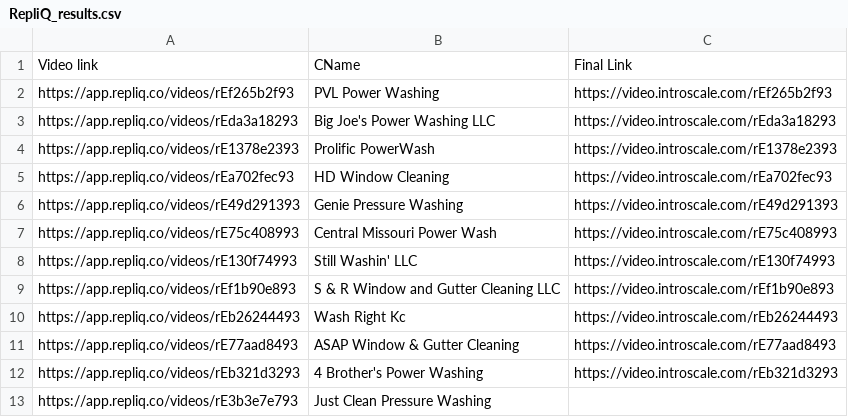
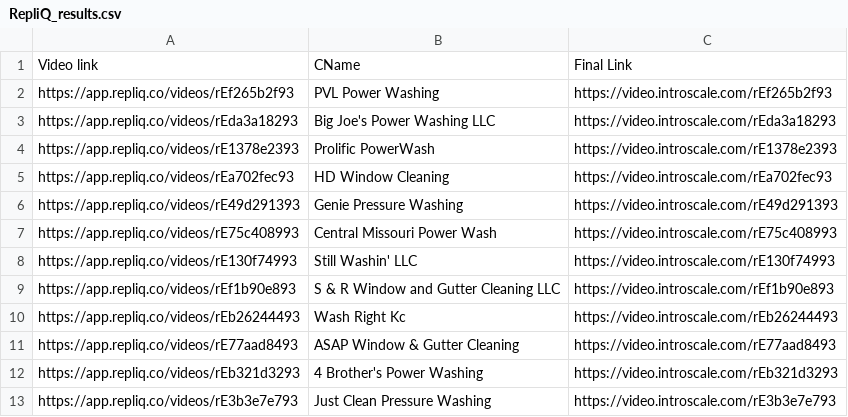
Before and after one commit to aniruddh188/introscale-video-pages, a CSV file: RepliQ_results.csv, drawn as a sheet.

```diff
--- a/RepliQ_results.csv
+++ b/RepliQ_results.csv
@@ -12,2 +12,2 @@ https://app.repliq.co/videos/rE77aad8493,ASAP Window & Gutter Cleaning,https://v
 https://app.repliq.co/videos/rEb321d3293,4 Brother's Power Washing,https://video.introscale.com/rEb321d3293
-https://app.repliq.co/videos/rE3b3e7e793,Just Clean Pressure Washing,
+https://app.repliq.co/videos/rE3b3e7e793,Just Clean Pressure Washing,https://video.introscale.com/rE3b3e7e793
```
Also changed, not shown: 1 other file.
